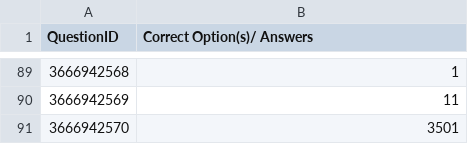
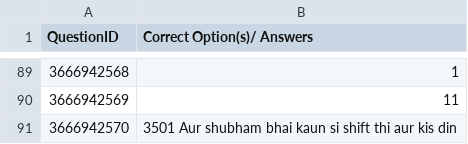
Before and after one commit to Shubhangam-Singh/failure, a CSV file: data/answer_key.csv, drawn as a sheet; only a part is shown, gaps mark what is left out.

Commit message:
Update answer_key.csv

```diff
--- a/data/answer_key.csv
+++ b/data/answer_key.csv
@@ -90,2 +90,2 @@ QuestionID,Correct Option(s)/ Answers
 3666942569,11
-3666942570,3501
+3666942570,3501 Aur shubham bhai kaun si shift thi aur kis din
```
